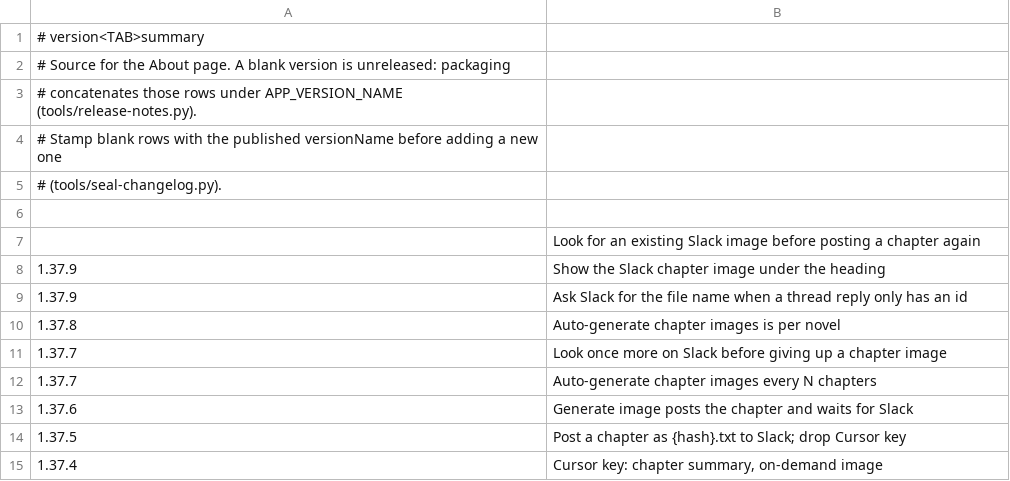
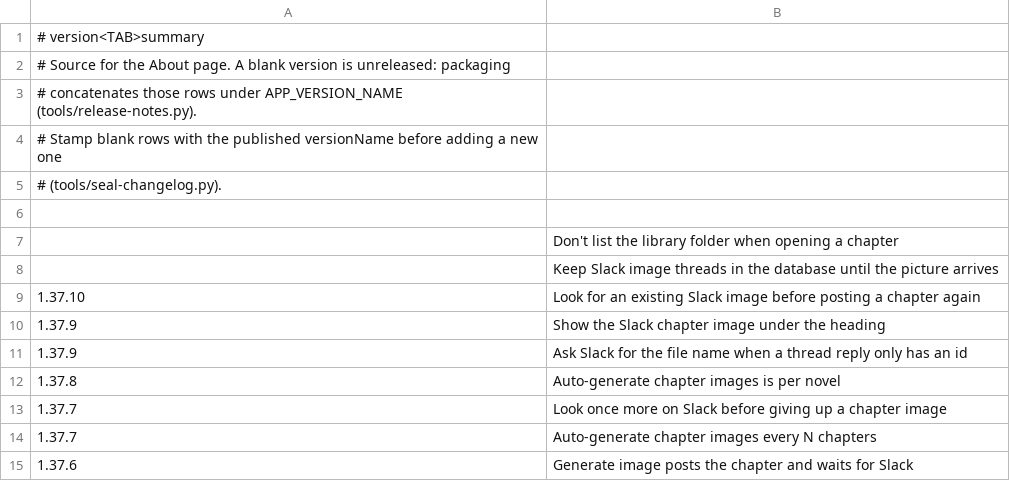
Before and after one commit to vtlinh/novels, a TSV file: android/changelog/notes.tsv, drawn as a sheet; only a part is shown; the shorter side is filled out with more unchanged rows.

```diff
--- a/android/changelog/notes.tsv
+++ b/android/changelog/notes.tsv
@@ -6,3 +6,5 @@
 
-	Look for an existing Slack image before posting a chapter again
+	Don't list the library folder when opening a chapter
+	Keep Slack image threads in the database until the picture arrives
+1.37.10	Look for an existing Slack image before posting a chapter again
 1.37.9	Show the Slack chapter image under the heading
```
Also changed, not shown: 8 other files.
